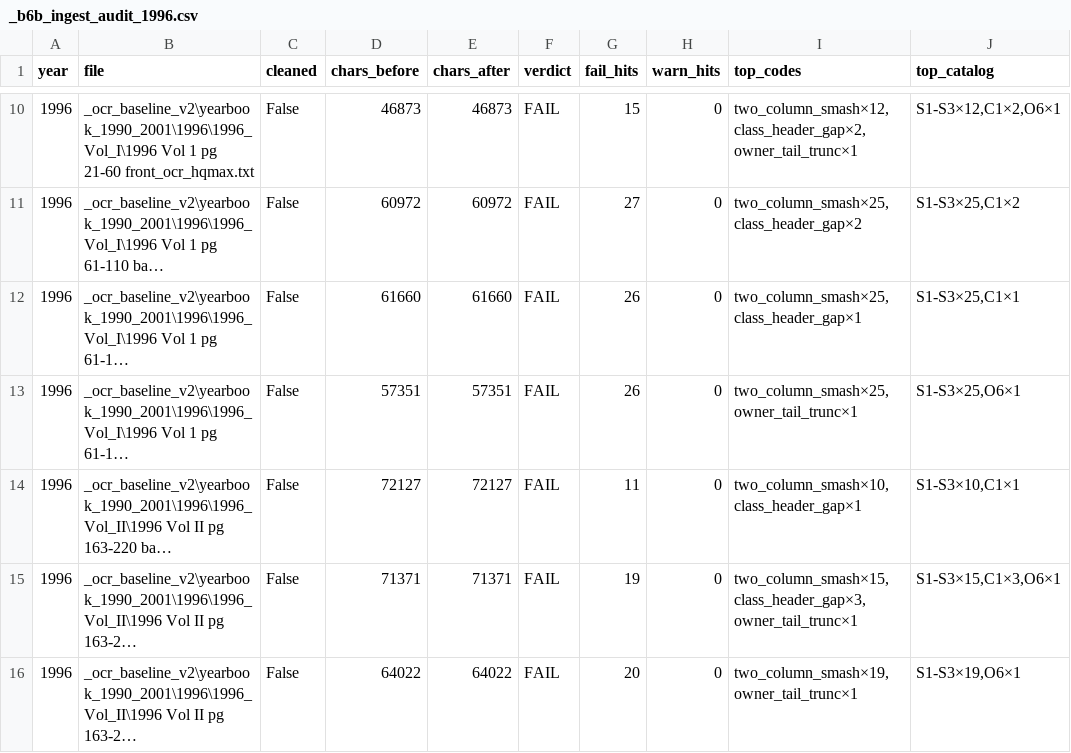
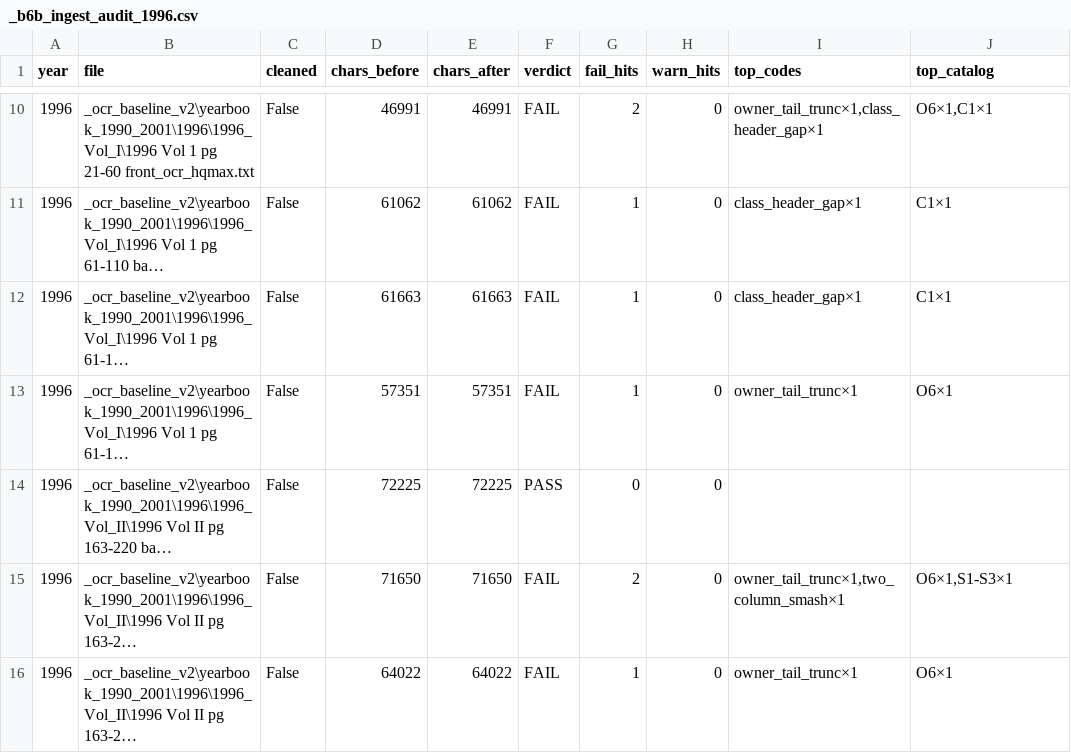
Before and after one commit to mwtorq/jrtca_results, a CSV file: _b6b_ingest_audit_1996.csv, drawn as a sheet; only a part is shown, gaps mark what is left out; long unchanged cells end in …; the diff covers the shown part only; the diff names each change by its address in the sheet, - before the commit and + after, or states it on an @@ line.

Commit message:
1996 demotion clear: post-page C1 + glued smash FAIL gate.
Re-audit FAIL=13 / PASS=17 after unglue and peer header fill.

```diff
--- a/_b6b_ingest_audit_1996.csv
+++ b/_b6b_ingest_audit_1996.csv
-D10 (chars_before): 46873
+D10 (chars_before): 46991
-E10 (chars_after): 46873
+E10 (chars_after): 46991
-G10 (fail_hits): 15
+G10 (fail_hits): 2
-I10 (top_codes): two_column_smash×12,class_header_gap×2,owner_tail_trunc×1
+I10 (top_codes): owner_tail_trunc×1,class_header_gap×1
-J10 (top_catalog): S1-S3×12,C1×2,O6×1
+J10 (top_catalog): O6×1,C1×1
-D11 (chars_before): 60972
+D11 (chars_before): 61062
-E11 (chars_after): 60972
+E11 (chars_after): 61062
-G11 (fail_hits): 27
+G11 (fail_hits): 1
-I11 (top_codes): two_column_smash×25,class_header_gap×2
+I11 (top_codes): class_header_gap×1
-J11 (top_catalog): S1-S3×25,C1×2
+J11 (top_catalog): C1×1
-D12 (chars_before): 61660
+D12 (chars_before): 61663
-E12 (chars_after): 61660
+E12 (chars_after): 61663
-G12:G13 (fail_hits): 26
+G12:G13 (fail_hits): 1
-I12 (top_codes): two_column_smash×25,class_header_gap×1
+I12 (top_codes): class_header_gap×1
-J12 (top_catalog): S1-S3×25,C1×1
+J12 (top_catalog): C1×1
-I13 (top_codes): two_column_smash×25,owner_tail_trunc×1
+I13 (top_codes): owner_tail_trunc×1
-J13 (top_catalog): S1-S3×25,O6×1
+J13 (top_catalog): O6×1
-D14 (chars_before): 72127
+D14 (chars_before): 72225
-E14 (chars_after): 72127
+E14 (chars_after): 72225
-F14 (verdict): FAIL
+F14 (verdict): PASS
-G14 (fail_hits): 11
+G14 (fail_hits): 0
-I14 (top_codes): two_column_smash×10,class_header_gap×1
+I14 (top_codes): (empty)
-J14 (top_catalog): S1-S3×10,C1×1
+J14 (top_catalog): (empty)
-D15 (chars_before): 71371
+D15 (chars_before): 71650
-E15 (chars_after): 71371
+E15 (chars_after): 71650
-G15 (fail_hits): 19
+G15 (fail_hits): 2
-I15 (top_codes): two_column_smash×15,class_header_gap×3,owner_tail_trunc×1
+I15 (top_codes): owner_tail_trunc×1,two_column_smash×1
-J15 (top_catalog): S1-S3×15,C1×3,O6×1
+J15 (top_catalog): O6×1,S1-S3×1
-G16 (fail_hits): 20
+G16 (fail_hits): 1
-I16 (top_codes): two_column_smash×19,owner_tail_trunc×1
+I16 (top_codes): owner_tail_trunc×1
-J16 (top_catalog): S1-S3×19,O6×1
+J16 (top_catalog): O6×1
```
Also changed, not shown: 101 edited cells elsewhere in this file, 5 other files.
